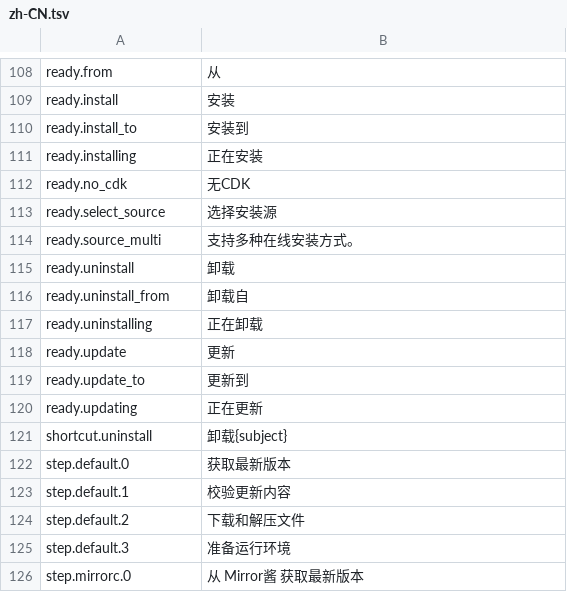
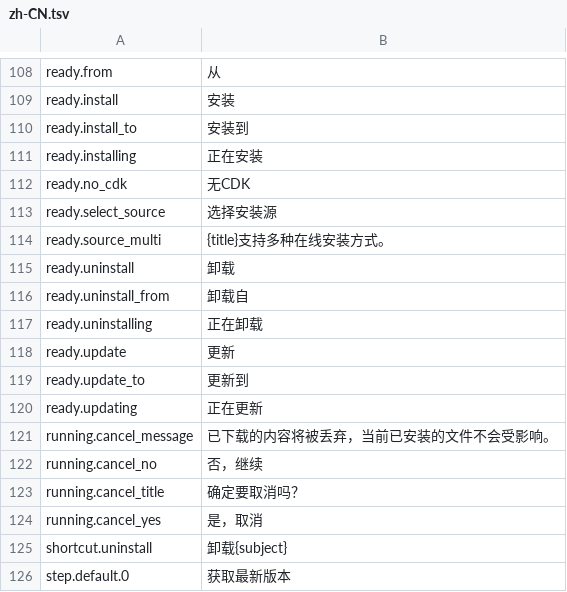
Before and after one commit to YuehaiTeam/kachina-installer, a TSV file: locales/zh-CN.tsv, drawn as a sheet; only a part is shown, gaps mark what is left out; the shorter side is filled out with more unchanged rows.

```diff
--- a/locales/zh-CN.tsv
+++ b/locales/zh-CN.tsv
@@ -113,3 +113,3 @@ ready.no_cdk	无CDK
 ready.select_source	选择安装源
-ready.source_multi	支持多种在线安装方式。
+ready.source_multi	{title}支持多种在线安装方式。
 ready.uninstall	卸载
@@ -120,2 +120,6 @@ ready.update_to	更新到
 ready.updating	正在更新
+running.cancel_message	已下载的内容将被丢弃，当前已安装的文件不会受影响。
+running.cancel_no	否，继续
+running.cancel_title	确定要取消吗？
+running.cancel_yes	是，取消
 shortcut.uninstall	卸载{subject}
```
Also changed, not shown: 11 other files.
